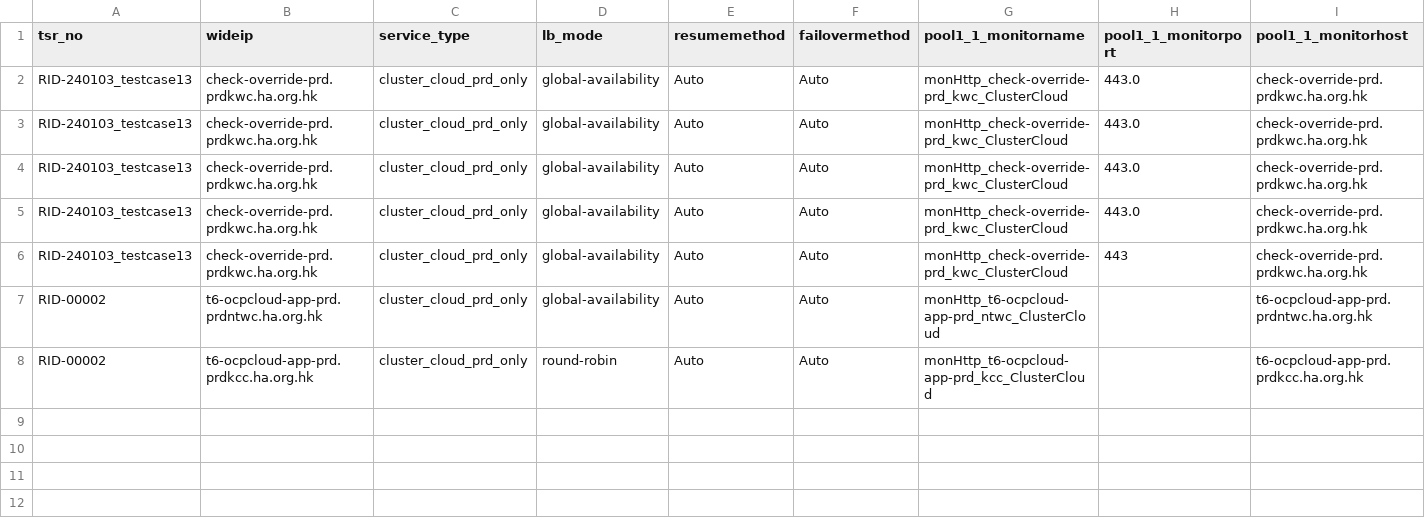
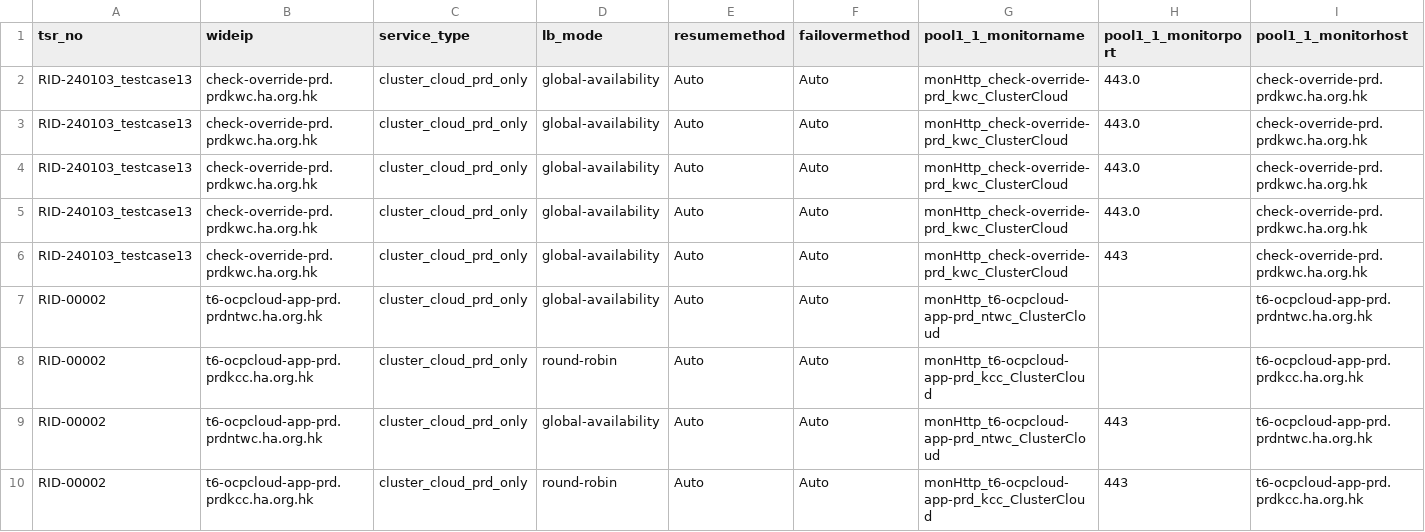
Before and after one commit to igslxylon/HA_F5_GTM_Automate, a CSV file: GTM_Audit_prd.csv, drawn as a sheet; only a part is shown; rows hold the shown columns only; the diff names each change by its address in the sheet, - before the commit and + after, or states it on an @@ line.

Commit message:
Audit for tsr_no: RID-00001/RID-00002/RID-00003 at 2024-01-19 16:41

```diff
--- a/GTM_Audit_prd.csv
+++ b/GTM_Audit_prd.csv
+row 9: RID-00002 | t6-ocpcloud-app-prd.prdntwc.ha.org.hk | cluster_cloud_prd_only | global-availability | Auto | Auto | monHttp_t6-ocpcloud-app-prd_ntwc_ClusterCloud | 443 | t6-ocpcloud-app-prd.prdntwc.ha.org.hk
+row 10: RID-00002 | t6-ocpcloud-app-prd.prdkcc.ha.org.hk | cluster_cloud_prd_only | round-robin | Auto | Auto | monHttp_t6-ocpcloud-app-prd_kcc_ClusterCloud | 443 | t6-ocpcloud-app-prd.prdkcc.ha.org.hk
```
